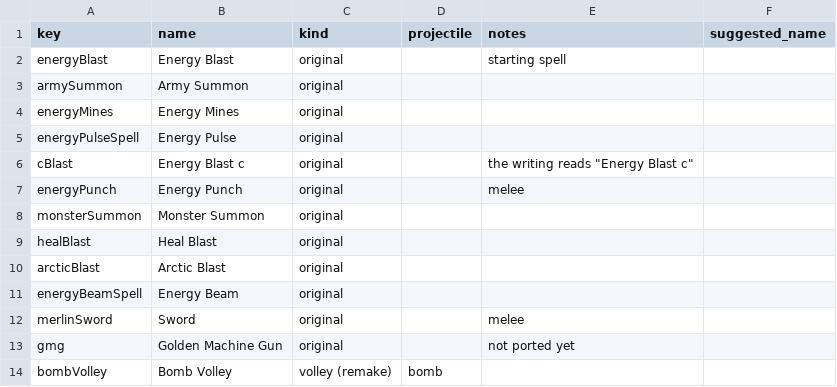
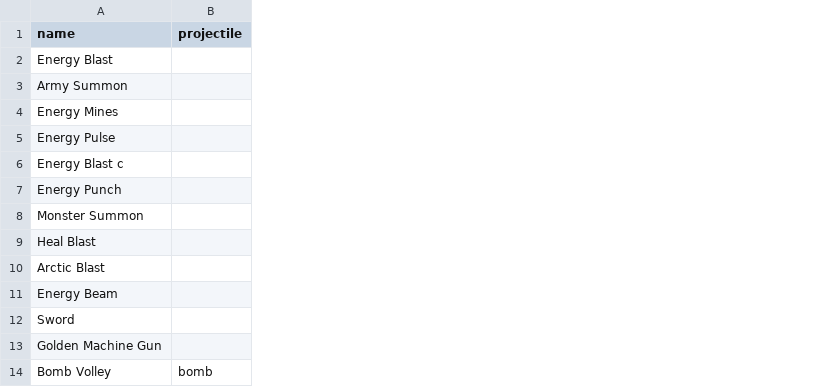
Before and after one commit to mmKALLL/merlins-revenge-remake, a CSV file: docs/notes/spell-names.csv, drawn as a sheet; only a part is shown; the diff names each change by its address in the sheet, - before the commit and + after, or states it on an @@ line.

```diff
--- a/docs/notes/spell-names.csv
+++ b/docs/notes/spell-names.csv
-column A (key), rows 2-14: energyBlast | armySummon | energyMines | energyPulseSpell | cBlast | energyPunch | monsterSummon | healBlast | arcticBlast | energyBeamSpell | merlinSword | gmg | bombVolley
-column C (kind), rows 2-14: original | original | original | original | original | original | original | original | original | original | original | original | volley (remake)
-column E (notes), rows 2-13: starting spell |  |  |  | the writing reads "Energy Blast c" | melee |  |  |  |  | melee | not ported yet
-column F (suggested_name), empty
```
Also changed, not shown: 2 other files.
